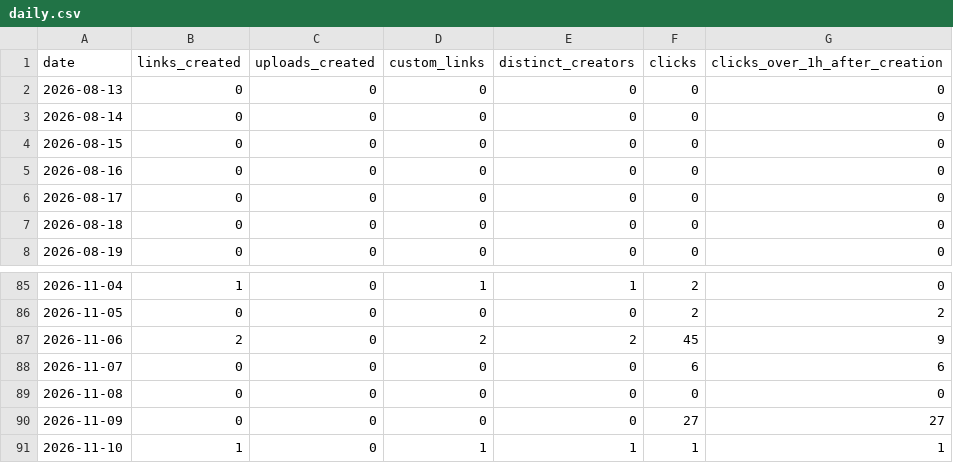
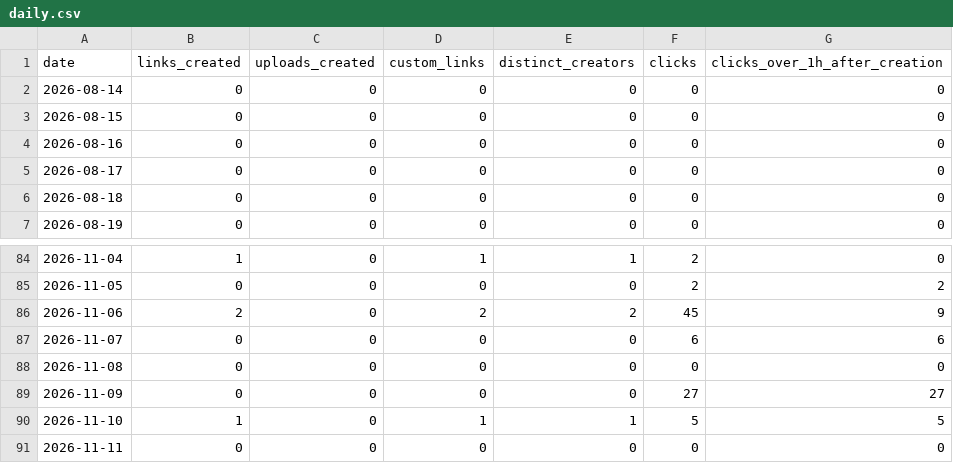
Before and after one commit to RoshyPlaha/squishto, a CSV file: data/usage/daily.csv, drawn as a sheet; only a part is shown, gaps mark what is left out.

Commit message:
Update usage export [skip ci]

```diff
--- a/data/usage/daily.csv
+++ b/data/usage/daily.csv
@@ -1,3 +1,2 @@
 date,links_created,uploads_created,custom_links,distinct_creators,clicks,clicks_over_1h_after_creation
-2026-08-13,0,0,0,0,0,0
 2026-08-14,0,0,0,0,0,0
@@ -90,2 +89,3 @@ date,links_created,uploads_created,custom_links,distinct_creators,clicks,clicks_
 2026-11-09,0,0,0,0,27,27
-2026-11-10,1,0,1,1,1,1
+2026-11-10,1,0,1,1,5,5
+2026-11-11,0,0,0,0,0,0
```
Also changed, not shown: 1 other file.
